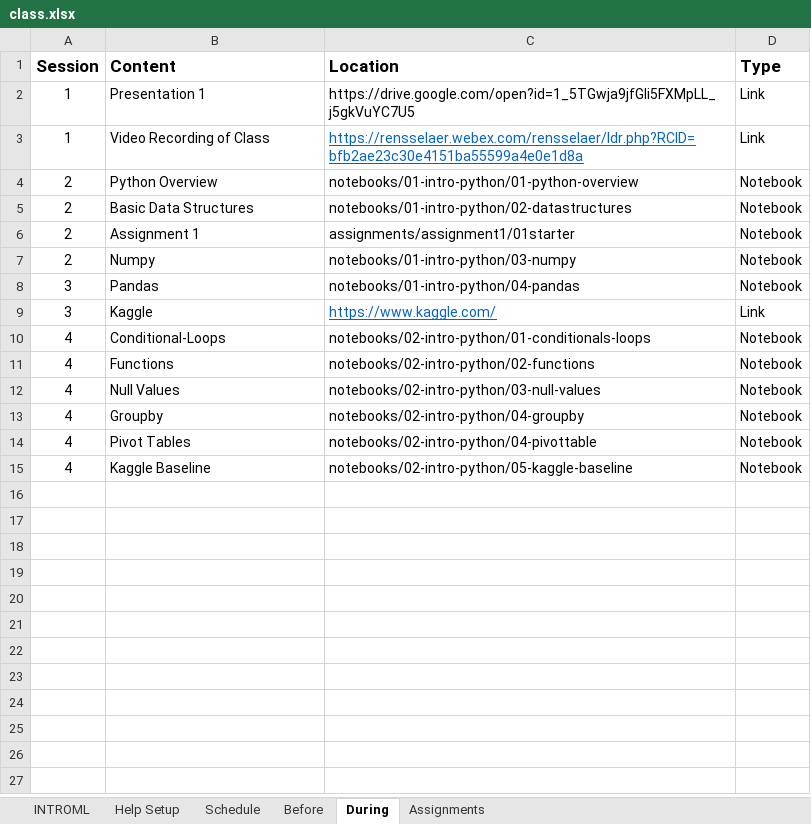
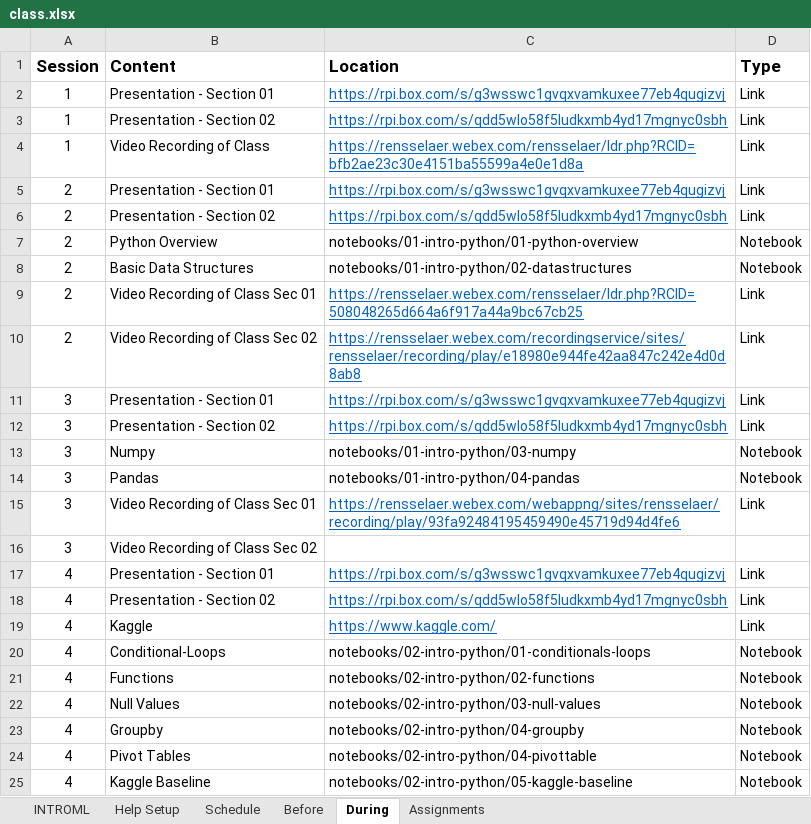
Before and after one commit to rpi-techfundamentals/introml_website_fall_2020, an Excel workbook: config/class.xlsx, sheet During, drawn as a sheet; values as stored, in another font and other column widths than the file's, no borders; addresses are those after the commit; the diff names each change by its address in the sheet, - before the commit and + after, or states it on an @@ line.

```diff
--- a/config/class.xlsx (sheet During)
+++ b/config/class.xlsx (sheet During)
-B2 (Content): Presentation 1
+B2 (Content): Presentation - Section 01
-C2 (Location): https://drive.google.com/open?id=1_5TGwja9jfGIi5FXMpLL_j5gkVuYC7U5
+C2 (Location): https://rpi.box.com/s/g3wsswc1gvqxvamkuxee77eb4qugizvj
@@ C2 underline: off → on, text colour: black → #0563C1 @@
+row 3: 1 | Presentation - Section 02 | https://rpi.box.com/s/qdd5wlo58f5ludkxmb4yd17mgnyc0sbh | Link
+row 5: 2 | Presentation - Section 01 | https://rpi.box.com/s/g3wsswc1gvqxvamkuxee77eb4qugizvj | Link
+row 6: 2 | Presentation - Section 02 | https://rpi.box.com/s/qdd5wlo58f5ludkxmb4yd17mgnyc0sbh | Link
+row 9: 2 | Video Recording of Class Sec 01 | https://rensselaer.webex.com/rensselaer/ldr.php?RCID=508048265d664a6f917a44a9bc67cb25 | Link
-B10 (Content): Assignment 1
+B10 (Content): Video Recording of Class Sec 02
-C10 (Location): assignments/assignment1/01starter
+C10 (Location): https://rensselaer.webex.com/recordingservice/sites/rensselaer/recording/play/e18980e944fe42aa847c242e4d0d8ab8
@@ C10 underline: off → on, text colour: black → #0563C1 @@
-D10 (Type): Notebook
+D10 (Type): Link
+row 11: 3 | Presentation - Section 01 | https://rpi.box.com/s/g3wsswc1gvqxvamkuxee77eb4qugizvj | Link
+row 12: 3 | Presentation - Section 02 | https://rpi.box.com/s/qdd5wlo58f5ludkxmb4yd17mgnyc0sbh | Link
-A13 (Session): 2
+A13 (Session): 3
+row 15: 3 | Video Recording of Class Sec 01 | https://rensselaer.webex.com/webappng/sites/rensselaer/recording/play/93fa92484195459490e45719d94d4fe6 | Link
+row 16: 3 | Video Recording of Class Sec 02
+row 17: 4 | Presentation - Section 01 | https://rpi.box.com/s/g3wsswc1gvqxvamkuxee77eb4qugizvj | Link
+row 18: 4 | Presentation - Section 02 | https://rpi.box.com/s/qdd5wlo58f5ludkxmb4yd17mgnyc0sbh | Link
-A19 (Session): 3
+A19 (Session): 4
```
Also changed, not shown: 22 other files.
